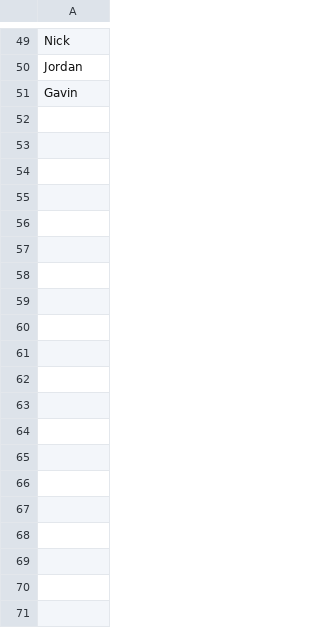
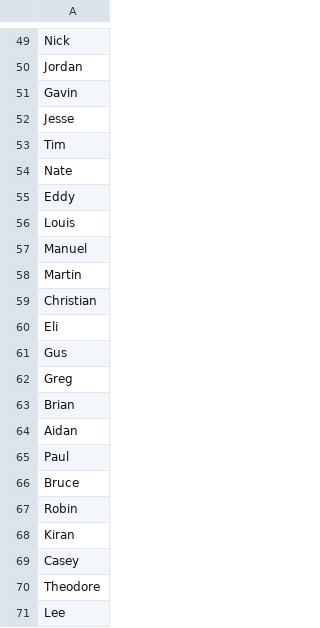
Before and after one commit to epiccrash/YouAreTinder, a CSV file: Assets/Resources/human_male_names.csv, drawn as a sheet; only a part is shown, gaps mark what is left out; the diff covers the shown part only.

```diff
--- a/Assets/Resources/human_male_names.csv
+++ b/Assets/Resources/human_male_names.csv
@@ -51,0 +52,20 @@ Gavin
+Jesse,
+Tim,
+Nate,
+Eddy,
+Louis,
+Manuel,
+Martin,
+Christian,
+Eli,
+Gus,
+Greg,
+Brian,
+Aidan,
+Paul,
+Bruce,
+Robin,
+Kiran,
+Casey,
+Theodore,
+Lee,
```
Also changed, not shown: 35 added rows and 1 edited cell elsewhere in this file, Assets/Resources/human_female_names.csv.
